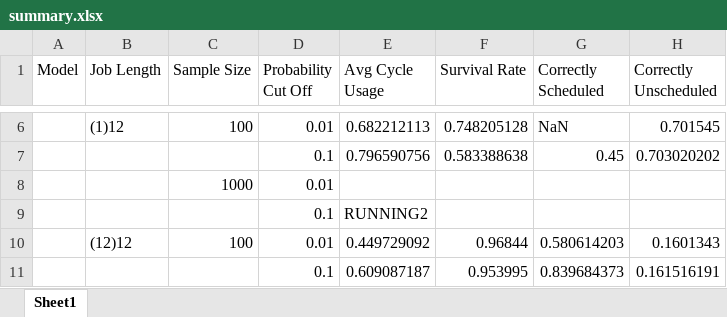
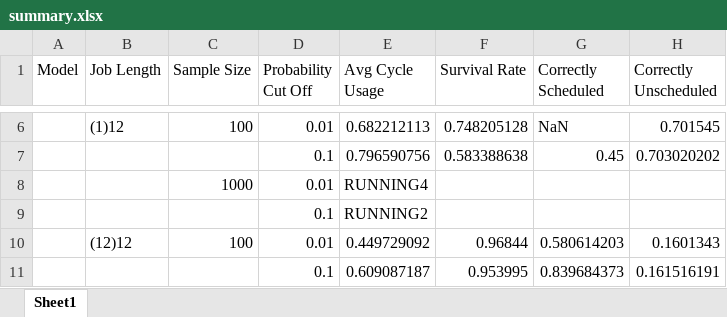
Before and after one commit to carlonlv/SSD-Benchmark-Analysis, an Excel workbook: ForegroundJobScheduler/results/summary.xlsx, sheet Sheet1, drawn as a sheet; only a part is shown, gaps mark what is left out; values as stored, in another font and other column widths than the file's, no borders; the diff names each change by its address in the sheet, - before the commit and + after, or states it on an @@ line.

```diff
--- a/ForegroundJobScheduler/results/summary.xlsx (sheet Sheet1)
+++ b/ForegroundJobScheduler/results/summary.xlsx (sheet Sheet1)
-E8 (Avg Cycle Usage): (empty)
+E8 (Avg Cycle Usage): RUNNING4
```
Also changed, not shown: 1 other file.
